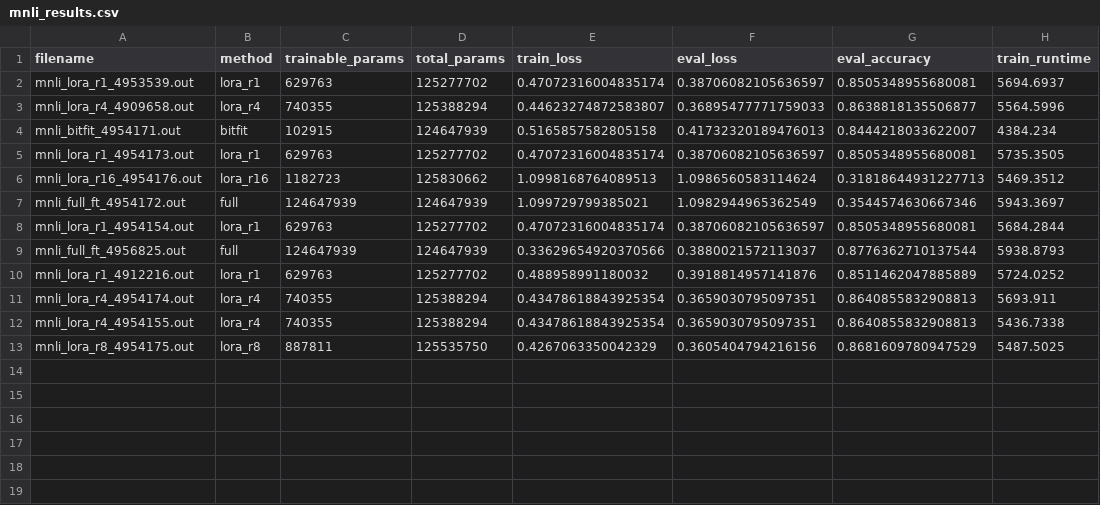
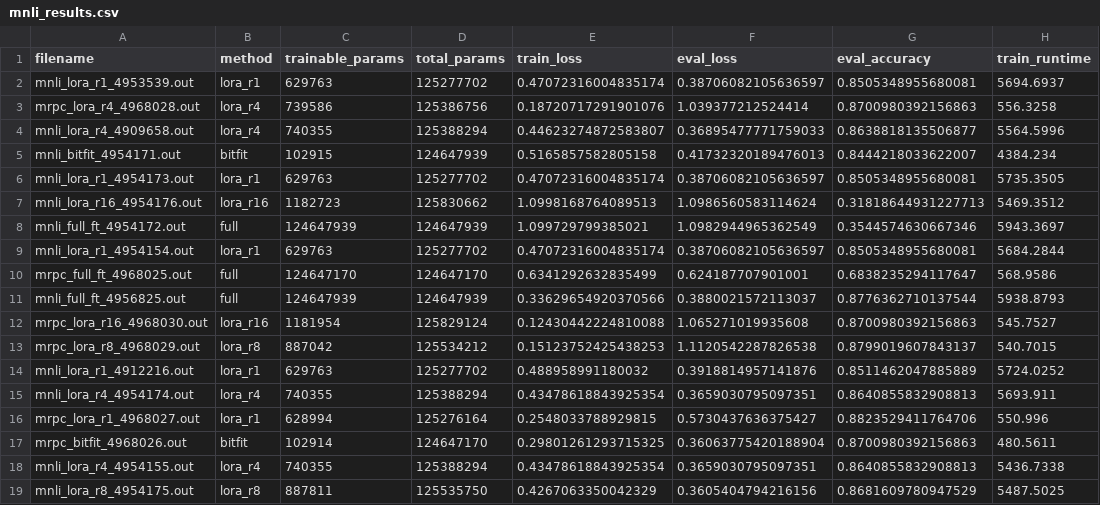
Before and after one commit to anthonylitwin/odu-cs722-lora-repro, a CSV file: results/mnli_results.csv, drawn as a sheet.

Commit message:
add mrpc results

```diff
--- a/results/mnli_results.csv
+++ b/results/mnli_results.csv
@@ -2,2 +2,3 @@ filename,method,trainable_params,total_params,train_loss,eval_loss,eval_accuracy
 mnli_lora_r1_4953539.out,lora_r1,629763,125277702,0.47072316004835174,0.38706082105636597,0.8505348955680081,5694.6937
+mrpc_lora_r4_4968028.out,lora_r4,739586,125386756,0.18720717291901076,1.039377212524414,0.8700980392156863,556.3258
 mnli_lora_r4_4909658.out,lora_r4,740355,125388294,0.44623274872583807,0.36895477771759033,0.8638818135506877,5564.5996
@@ -8,5 +9,10 @@ mnli_full_ft_4954172.out,full,124647939,124647939,1.099729799385021,1.0982944965
 mnli_lora_r1_4954154.out,lora_r1,629763,125277702,0.47072316004835174,0.38706082105636597,0.8505348955680081,5684.2844
+mrpc_full_ft_4968025.out,full,124647170,124647170,0.6341292632835499,0.624187707901001,0.6838235294117647,568.9586
 mnli_full_ft_4956825.out,full,124647939,124647939,0.33629654920370566,0.3880021572113037,0.8776362710137544,5938.8793
+mrpc_lora_r16_4968030.out,lora_r16,1181954,125829124,0.12430442224810088,1.065271019935608,0.8700980392156863,545.7527
+mrpc_lora_r8_4968029.out,lora_r8,887042,125534212,0.15123752425438253,1.1120542287826538,0.8799019607843137,540.7015
 mnli_lora_r1_4912216.out,lora_r1,629763,125277702,0.488958991180032,0.3918814957141876,0.8511462047885889,5724.0252
 mnli_lora_r4_4954174.out,lora_r4,740355,125388294,0.43478618843925354,0.3659030795097351,0.8640855832908813,5693.911
+mrpc_lora_r1_4968027.out,lora_r1,628994,125276164,0.2548033788929815,0.5730437636375427,0.8823529411764706,550.996
+mrpc_bitfit_4968026.out,bitfit,102914,124647170,0.29801261293715325,0.36063775420188904,0.8700980392156863,480.5611
 mnli_lora_r4_4954155.out,lora_r4,740355,125388294,0.43478618843925354,0.3659030795097351,0.8640855832908813,5436.7338
```
